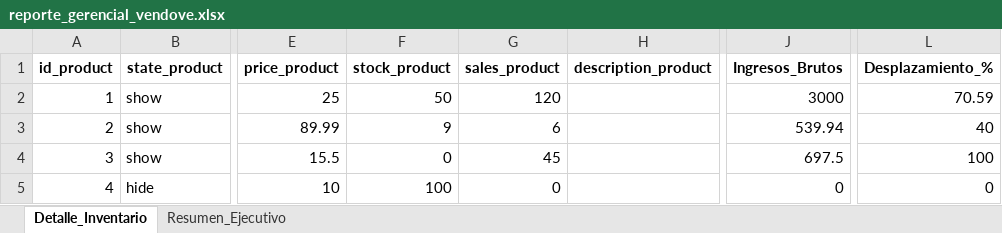
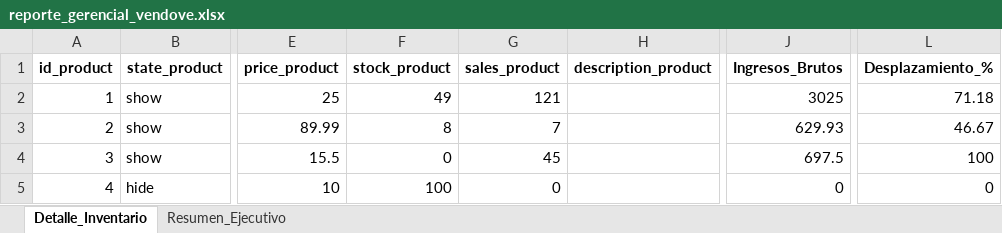
Before and after one commit to diegoprada/sale-agenteIA, an Excel workbook: data/reporte_gerencial_vendove.xlsx, sheet Detalle_Inventario, drawn as a sheet; only a part is shown, gaps mark what is left out; values as stored, in another font and other column widths than the file's, no borders; the diff names each change by its address in the sheet, - before the commit and + after, or states it on an @@ line.

```diff
--- a/data/reporte_gerencial_vendove.xlsx (sheet Detalle_Inventario)
+++ b/data/reporte_gerencial_vendove.xlsx (sheet Detalle_Inventario)
-F2 (stock_product): 50
+F2 (stock_product): 49
-G2 (sales_product): 120
+G2 (sales_product): 121
-J2 (Ingresos_Brutos): 3000
+J2 (Ingresos_Brutos): 3025
-L2 (Desplazamiento_%): 70.59
+L2 (Desplazamiento_%): 71.18
-F3 (stock_product): 9
+F3 (stock_product): 8
-G3 (sales_product): 6
+G3 (sales_product): 7
-J3 (Ingresos_Brutos): 539.94
+J3 (Ingresos_Brutos): 629.93
-L3 (Desplazamiento_%): 40
+L3 (Desplazamiento_%): 46.67
```
Also changed, not shown: sheet Resumen_Ejecutivo, 6 other files.
